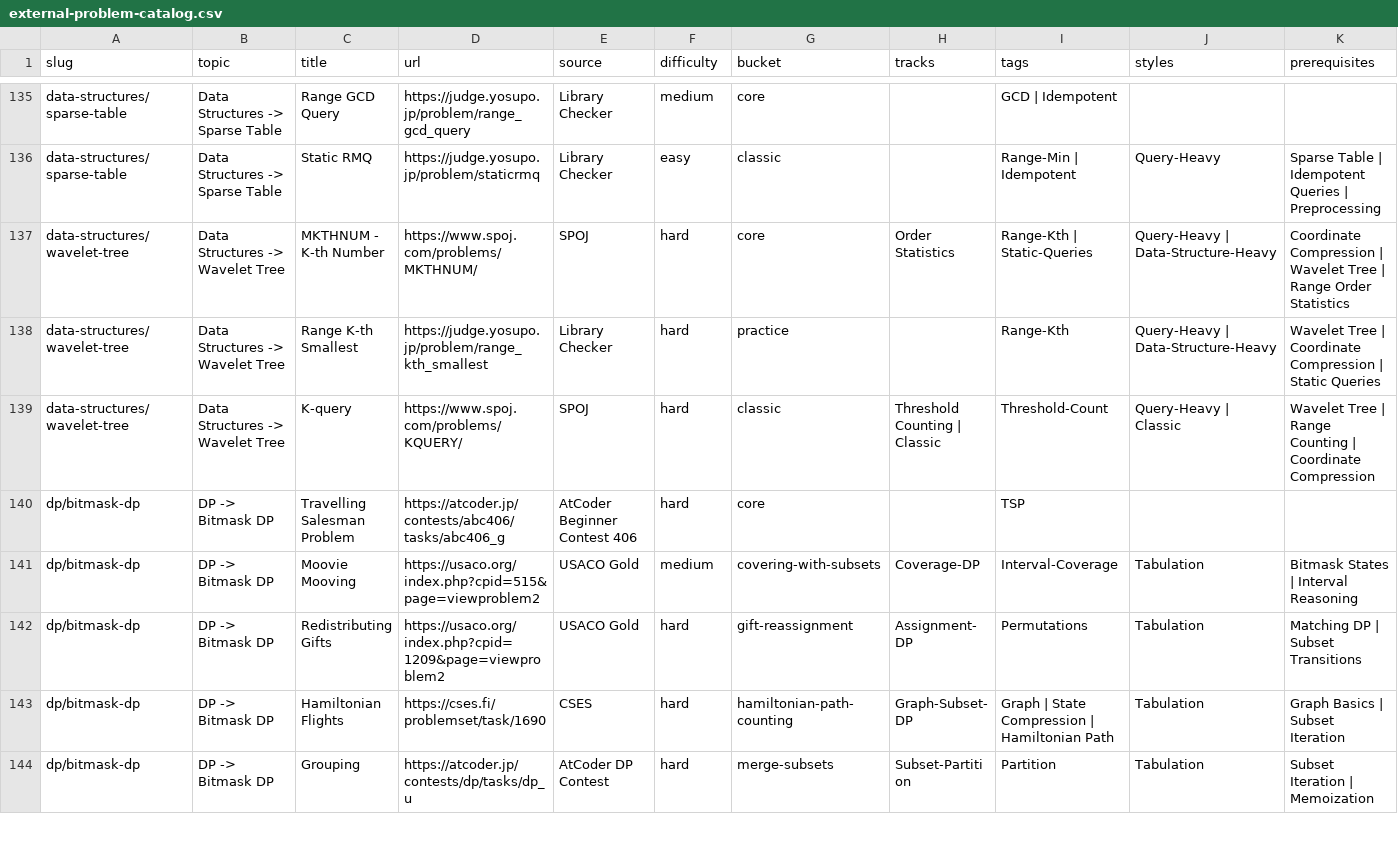
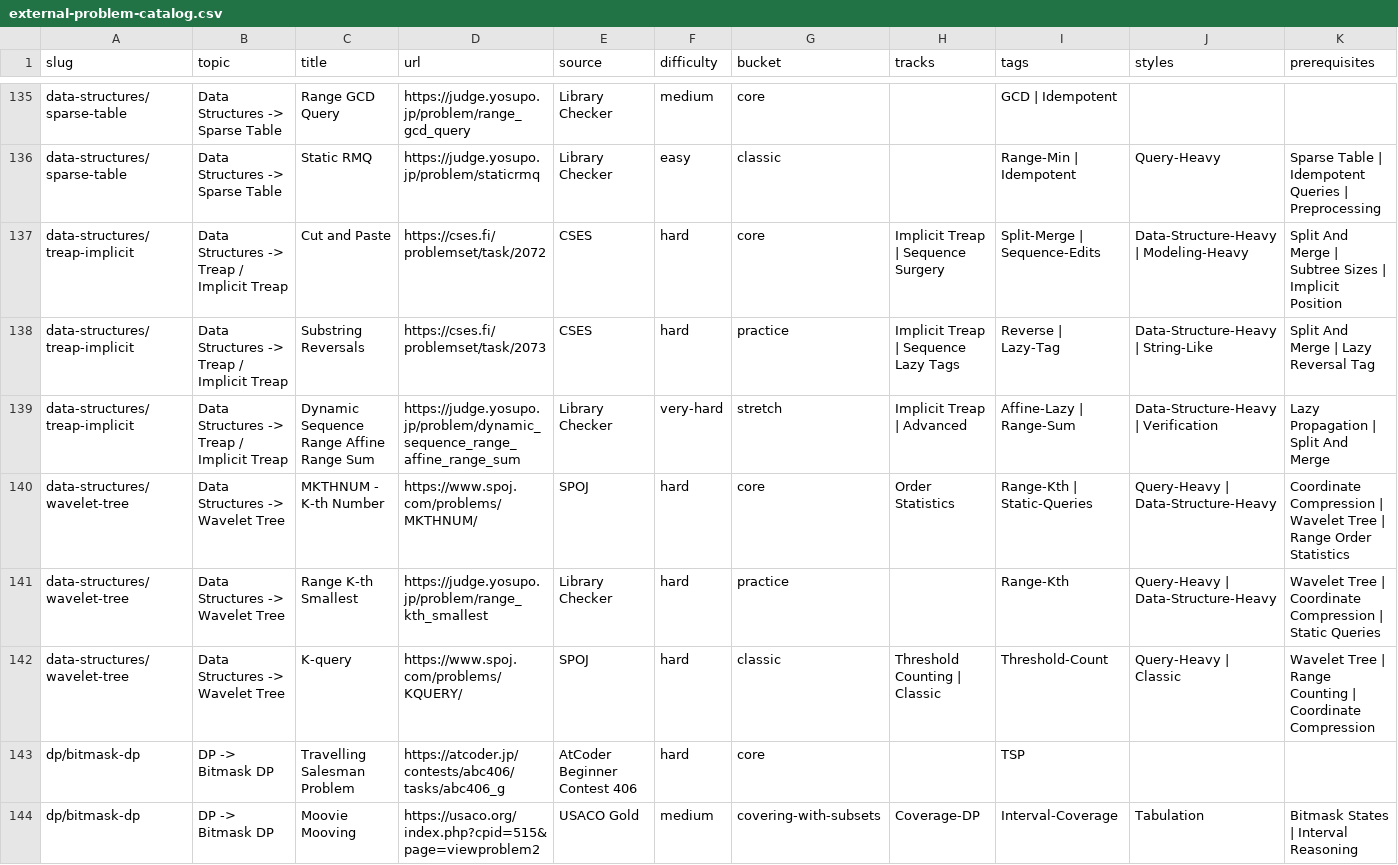
Before and after one commit to mtuann/competitive-programming-cpp, a CSV file: docs/external-problem-catalog.csv, drawn as a sheet; only a part is shown, gaps mark what is left out; the shorter side is filled out with more unchanged rows; rows hold the shown columns only; the diff names each change by its address in the sheet, - before the commit and + after, or states it on an @@ line.

Commit message:
content: add treap learning lane

```diff
--- a/docs/external-problem-catalog.csv
+++ b/docs/external-problem-catalog.csv
+row 137: data-structures/treap-implicit | Data Structures -> Treap / Implicit Treap | Cut and Paste | https://cses.fi/problemset/task/2072 | CSES | hard | core | Implicit Treap | Sequence Surgery | Split-Merge | Sequence-Edits | Data-Structure-Heavy | Modeling-Heavy | Split And Merge | Subtree Sizes | Implicit Position
+row 138: data-structures/treap-implicit | Data Structures -> Treap / Implicit Treap | Substring Reversals | https://cses.fi/problemset/task/2073 | CSES | hard | practice | Implicit Treap | Sequence Lazy Tags | Reverse | Lazy-Tag | Data-Structure-Heavy | String-Like | Split And Merge | Lazy Reversal Tag
+row 139: data-structures/treap-implicit | Data Structures -> Treap / Implicit Treap | Dynamic Sequence Range Affine Range Sum | https://judge.yosupo.jp/problem/dynamic_sequence_range_affine_range_sum | Library Checker | very-hard | stretch | Implicit Treap | Advanced | Affine-Lazy | Range-Sum | Data-Structure-Heavy | Verification | Lazy Propagation | Split And Merge
```
Also changed, not shown: docs/repo-problem-catalog.csv, 22 other files.
